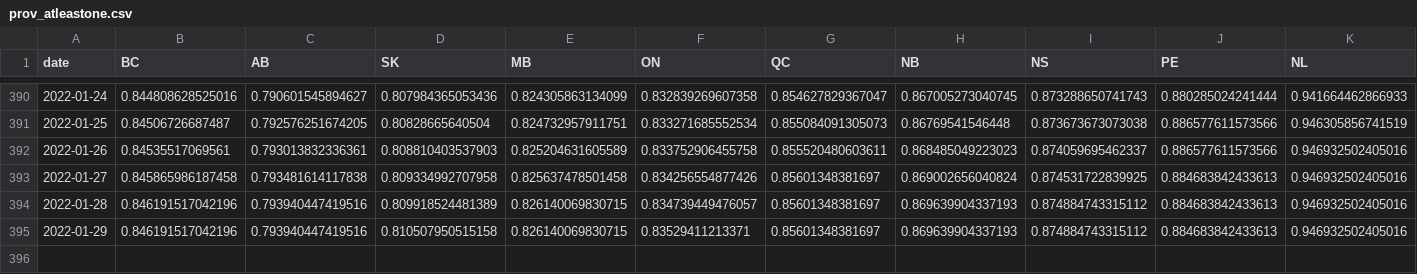
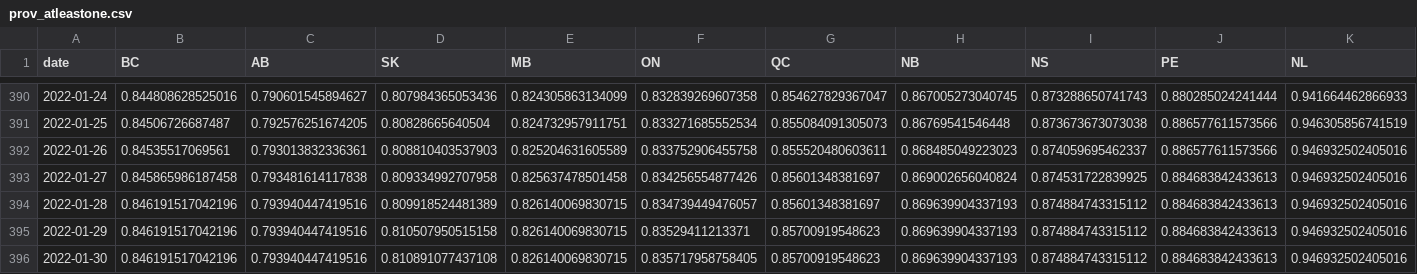
Before and after one commit to trevortombe/covidgraphs, a CSV file: Files/prov_atleastone.csv, drawn as a sheet; only a part is shown, gaps mark what is left out; rows hold the shown columns only; the diff names each change by its address in the sheet, - before the commit and + after, or states it on an @@ line.

```diff
--- a/Files/prov_atleastone.csv
+++ b/Files/prov_atleastone.csv
-G395 (QC): 0.85601348381697
+G395 (QC): 0.85700919548623
+row 396: 2022-01-30 | 0.846191517042196 | 0.793940447419516 | 0.810891077437108 | 0.826140069830715 | 0.835717958758405 | 0.85700919548623 | 0.869639904337193 | 0.874884743315112 | 0.884683842433613 | 0.946932502405016
```
Also changed, not shown: Files/MapData.csv, Files/ProvTable.csv, 49 other files.
